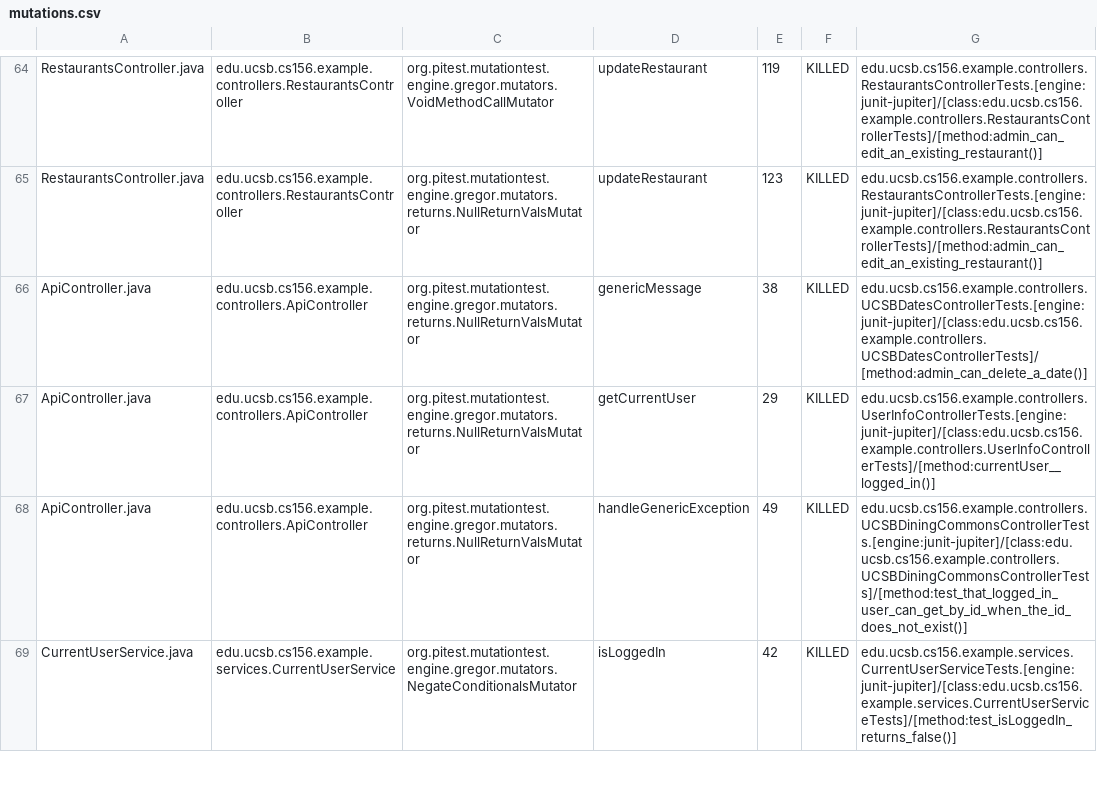
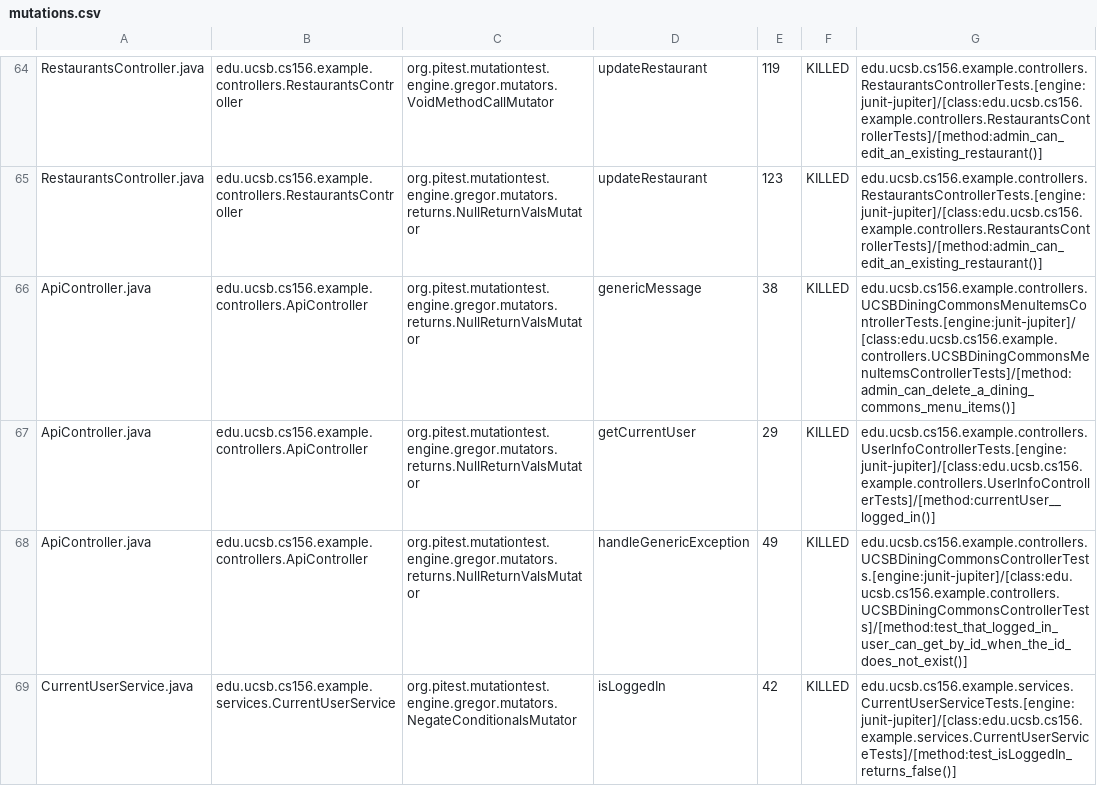
Before and after one commit to ucsb-cs156-s24/team03-s24-5pm-2, a CSV file: prs/68/pitest/mutations.csv, drawn as a sheet; only a part is shown, gaps mark what is left out.

Commit message:
Deploying to gh-pages from @ ucsb-cs156-s24/team03-s24-5pm-2@2ceeecce319b4e5f77549aaf720127fd4690ab8e 🚀

```diff
--- a/prs/68/pitest/mutations.csv
+++ b/prs/68/pitest/mutations.csv
@@ -65,3 +65,3 @@ RestaurantsController.java,edu.ucsb.cs156.example.controllers.RestaurantsControl
 RestaurantsController.java,edu.ucsb.cs156.example.controllers.RestaurantsController,org.pitest.mutationtest.engine.gregor.mutators.returns.NullReturnValsMutator,updateRestaurant,123,KILLED,edu.ucsb.cs156.example.controllers.RestaurantsControllerTests.[engine:junit-jupiter]/[class:edu.ucsb.cs156.example.controllers.RestaurantsControllerTests]/[method:admin_can_edit_an_existing_restaurant()]
-ApiController.java,edu.ucsb.cs156.example.controllers.ApiController,org.pitest.mutationtest.engine.gregor.mutators.returns.NullReturnValsMutator,genericMessage,38,KILLED,edu.ucsb.cs156.example.controllers.UCSBDatesControllerTests.[engine:junit-jupiter]/[class:edu.ucsb.cs156.example.controllers.UCSBDatesControllerTests]/[method:admin_can_delete_a_date()]
+ApiController.java,edu.ucsb.cs156.example.controllers.ApiController,org.pitest.mutationtest.engine.gregor.mutators.returns.NullReturnValsMutator,genericMessage,38,KILLED,edu.ucsb.cs156.example.controllers.UCSBDiningCommonsMenuItemsControllerTests.[engine:junit-jupiter]/[class:edu.ucsb.cs156.example.controllers.UCSBDiningCommonsMenuItemsControllerTests]/[method:admin_can_delete_a_dining_commons_menu_items()]
 ApiController.java,edu.ucsb.cs156.example.controllers.ApiController,org.pitest.mutationtest.engine.gregor.mutators.returns.NullReturnValsMutator,getCurrentUser,29,KILLED,edu.ucsb.cs156.example.controllers.UserInfoControllerTests.[engine:junit-jupiter]/[class:edu.ucsb.cs156.example.controllers.UserInfoControllerTests]/[method:currentUser__logged_in()]
```
Also changed, not shown: 13 other files.
